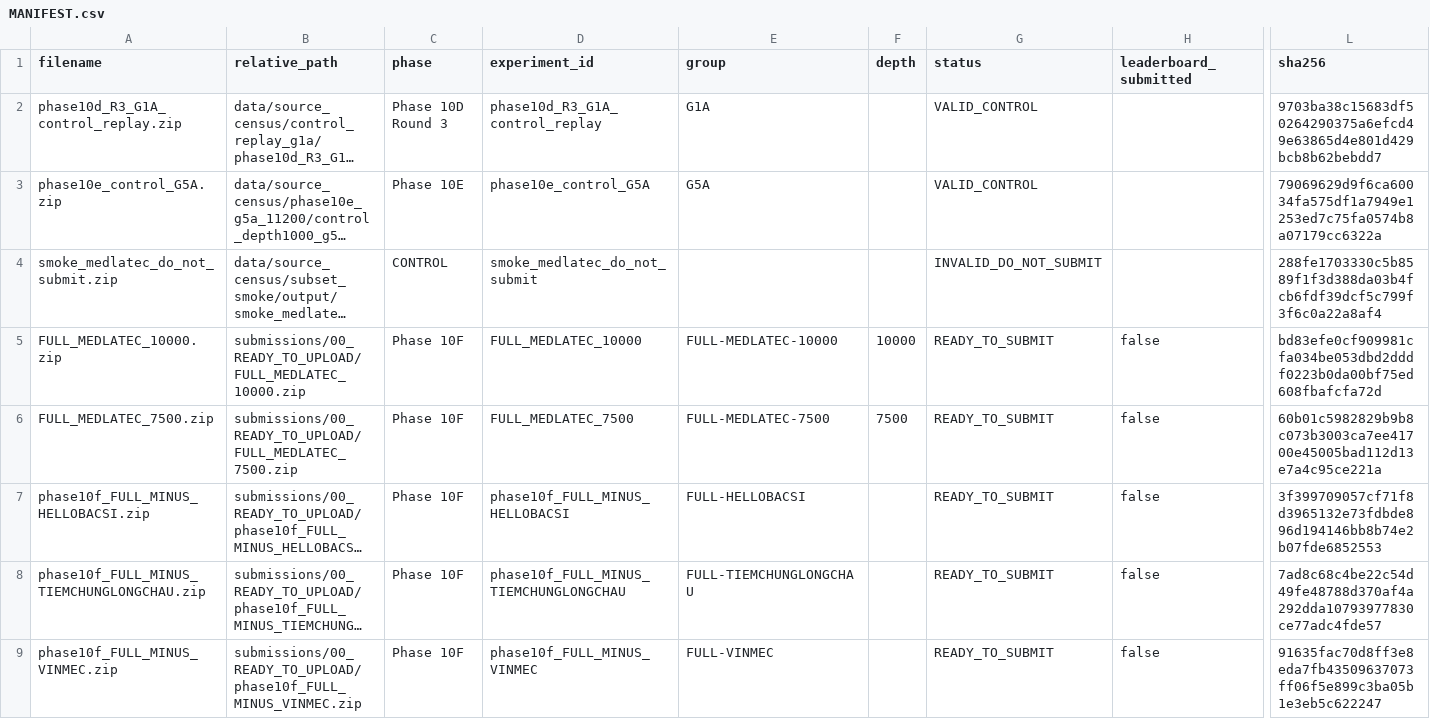
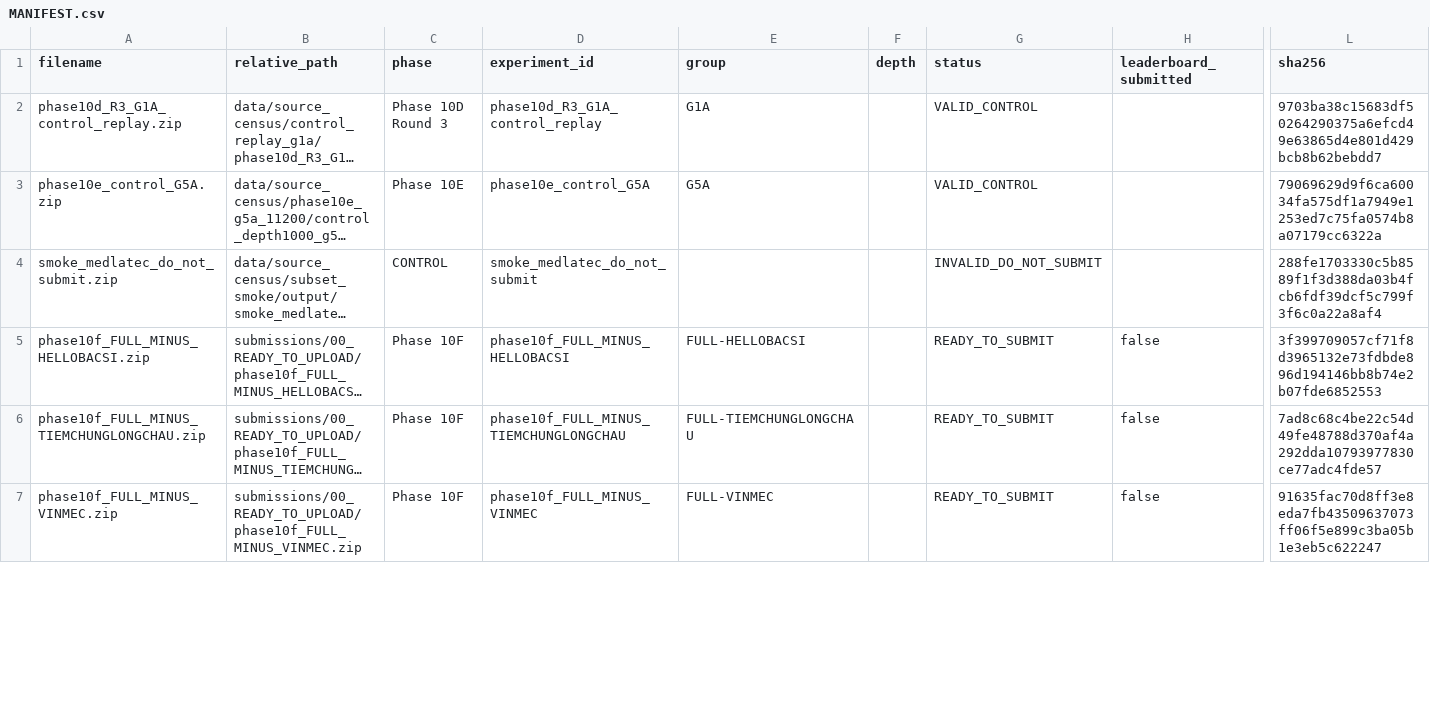
Before and after one commit to minhtb51107/vibiomir_retrieval, a CSV file: submissions/MANIFEST.csv, drawn as a sheet; only a part is shown, gaps mark what is left out; long unchanged cells end in …; removed rows and columns are numbered as before the commit, all else as after; rows hold the shown columns only; the diff covers the shown part only; the diff names each change by its address in the sheet, - before the commit and + after, or states it on an @@ line.

Commit message:
feat: migrate phase 11b to new corpus

```diff
--- a/submissions/MANIFEST.csv
+++ b/submissions/MANIFEST.csv
-row 5: FULL_MEDLATEC_10000.zip | submissions/00_READY_TO_UPLOAD/FULL_MEDLATEC_10000.zip | Phase 10F | FULL_MEDLATEC_10000 | FULL-MEDLATEC-10000 | 10000 | READY_TO_SUBMIT | false | bd83efe0cf909981cfa034be053dbd2dddf0223b0da00bf75ed608fbafcfa72d
-row 6: FULL_MEDLATEC_7500.zip | submissions/00_READY_TO_UPLOAD/FULL_MEDLATEC_7500.zip | Phase 10F | FULL_MEDLATEC_7500 | FULL-MEDLATEC-7500 | 7500 | READY_TO_SUBMIT | false | 60b01c5982829b9b8c073b3003ca7ee41700e45005bad112d13e7a4c95ce221a
```
Also changed, not shown: 7 added rows elsewhere in this file, docs/leaderboard_history.csv, 36 other files.
